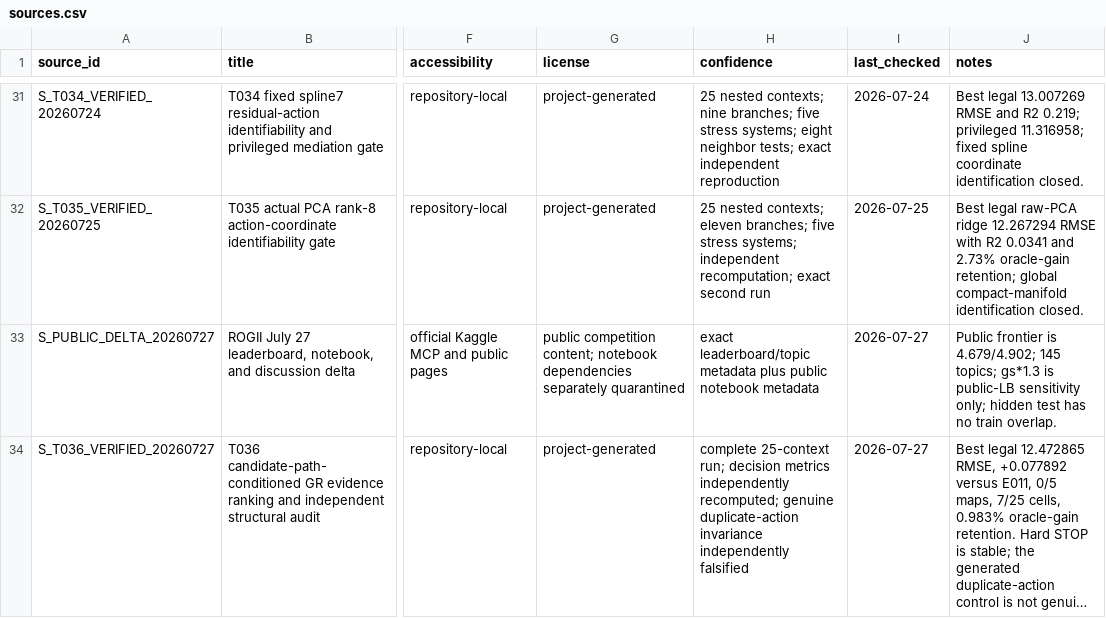
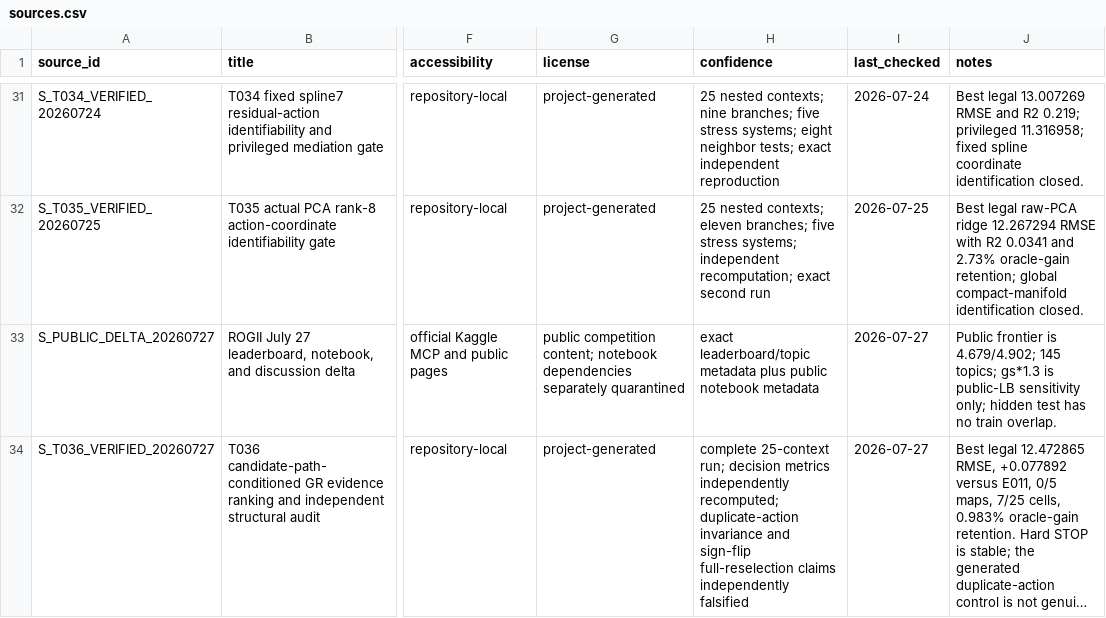
Before and after one commit to Ashok-19/ROGII-Kaggle, a CSV file: archive/sources.csv, drawn as a sheet; only a part is shown, gaps mark what is left out; long unchanged cells end in …; the diff names each change by its address in the sheet, - before the commit and + after, or states it on an @@ line.

```diff
--- a/archive/sources.csv
+++ b/archive/sources.csv
-H34 (confidence): …independently recomputed; genuine duplicate-action invariance independently falsified
+H34 (confidence): …independently recomputed; duplicate-action invariance and sign-flip full-reselection claims independently falsified
```
Also changed, not shown: archive/claims.csv, 9 other files.
